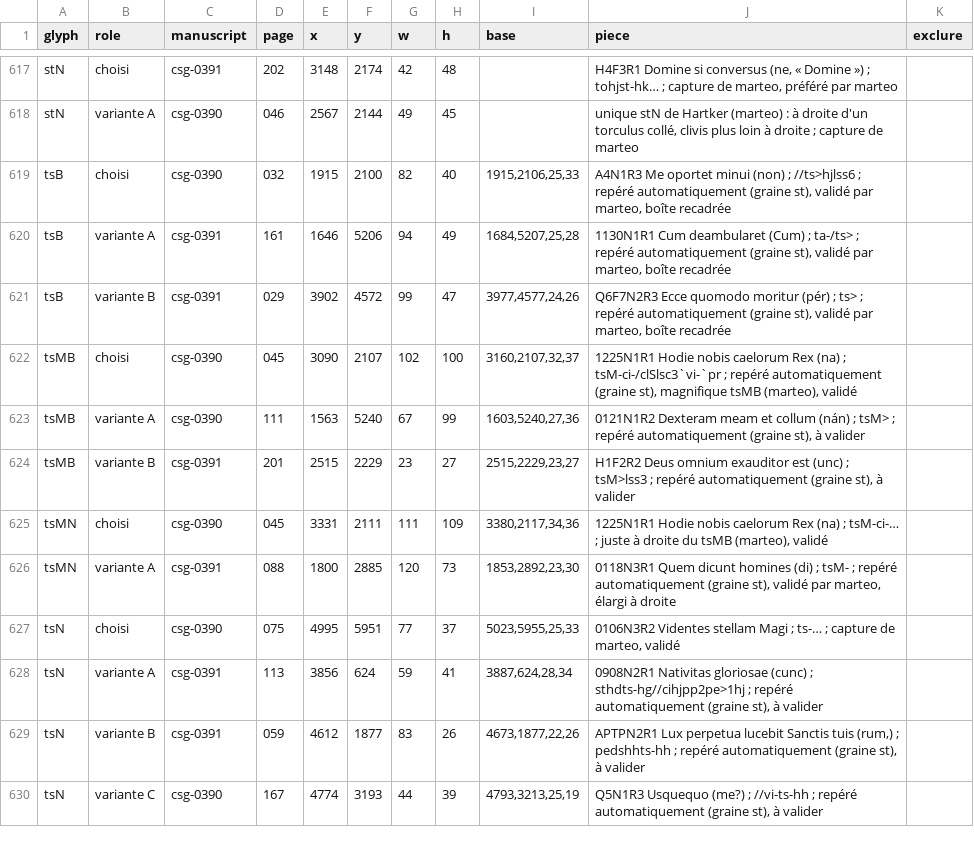
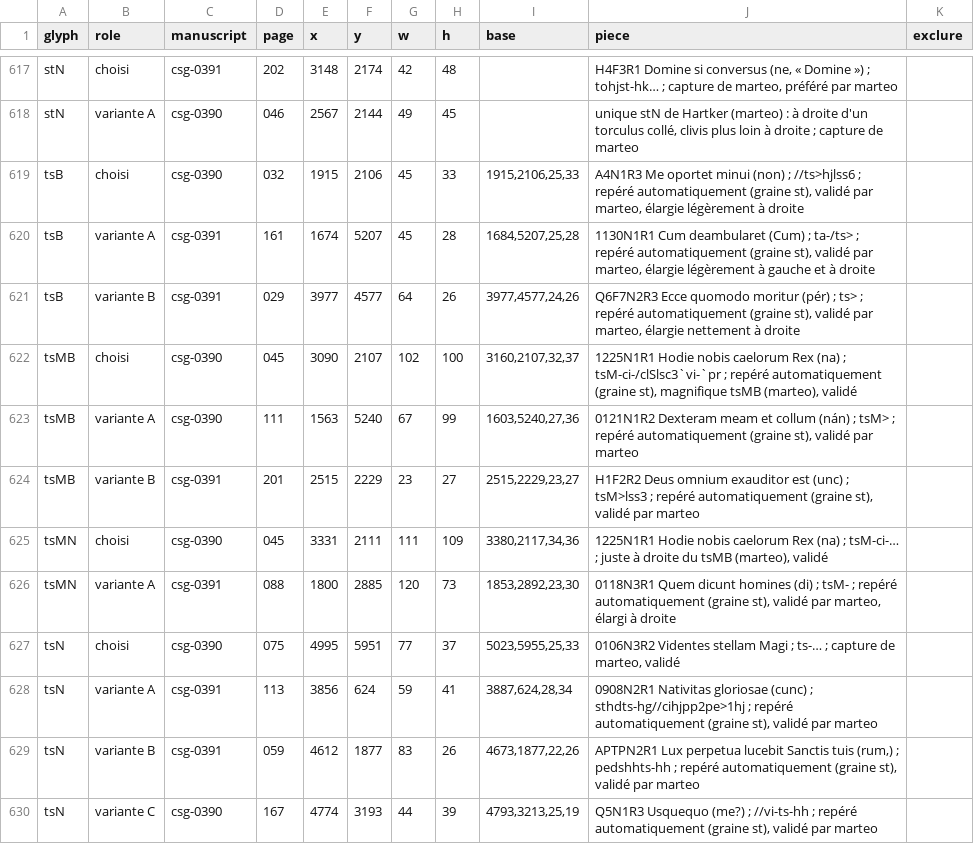
Before and after one commit to Nocturnale-Romanum/tooling, a CSV file: .claude/skills/grehartker/sources/exemplaires.csv, drawn as a sheet; only a part is shown, gaps mark what is left out.

```diff
--- a/.claude/skills/grehartker/sources/exemplaires.csv
+++ b/.claude/skills/grehartker/sources/exemplaires.csv
@@ -618,8 +618,8 @@ stN,choisi,csg-0391,202,3148,2174,42,48,,"H4F3R1 Domine si conversus (ne, « Dom
 stN,variante A,csg-0390,046,2567,2144,49,45,,"unique stN de Hartker (marteo) : à droite d'un torculus collé, clivis plus loin à droite ; capture de marteo",
-tsB,choisi,csg-0390,032,1915,2100,82,40,"1915,2106,25,33","A4N1R3 Me oportet minui (non) ; //ts>hjlss6 ; repéré automatiquement (graine st), validé par marteo, boîte recadrée",
-tsB,variante A,csg-0391,161,1646,5206,94,49,"1684,5207,25,28","1130N1R1 Cum deambularet (Cum) ; ta-/ts> ; repéré automatiquement (graine st), validé par marteo, boîte recadrée",
-tsB,variante B,csg-0391,029,3902,4572,99,47,"3977,4577,24,26","Q6F7N2R3 Ecce quomodo moritur (pér) ; ts> ; repéré automatiquement (graine st), validé par marteo, boîte recadrée",
+tsB,choisi,csg-0390,032,1915,2106,45,33,"1915,2106,25,33","A4N1R3 Me oportet minui (non) ; //ts>hjlss6 ; repéré automatiquement (graine st), validé par marteo, élargie légèrement à droite",
+tsB,variante A,csg-0391,161,1674,5207,45,28,"1684,5207,25,28","1130N1R1 Cum deambularet (Cum) ; ta-/ts> ; repéré automatiquement (graine st), validé par marteo, élargie légèrement à gauche et à droite",
+tsB,variante B,csg-0391,029,3977,4577,64,26,"3977,4577,24,26","Q6F7N2R3 Ecce quomodo moritur (pér) ; ts> ; repéré automatiquement (graine st), validé par marteo, élargie nettement à droite",
 tsMB,choisi,csg-0390,045,3090,2107,102,100,"3160,2107,32,37","1225N1R1 Hodie nobis caelorum Rex (na) ; tsM-ci-/clSlsc3`vi-`pr ; repéré automatiquement (graine st), magnifique tsMB (marteo), validé",
-tsMB,variante A,csg-0390,111,1563,5240,67,99,"1603,5240,27,36","0121N1R2 Dexteram meam et collum (nán) ; tsM> ; repéré automatiquement (graine st), à valider",
-tsMB,variante B,csg-0391,201,2515,2229,23,27,"2515,2229,23,27","H1F2R2 Deus omnium exauditor est (unc) ; tsM>lss3 ; repéré automatiquement (graine st), à valider",
+tsMB,variante A,csg-0390,111,1563,5240,67,99,"1603,5240,27,36","0121N1R2 Dexteram meam et collum (nán) ; tsM> ; repéré automatiquement (graine st), validé par marteo",
+tsMB,variante B,csg-0391,201,2515,2229,23,27,"2515,2229,23,27","H1F2R2 Deus omnium exauditor est (unc) ; tsM>lss3 ; repéré automatiquement (graine st), validé par marteo",
 tsMN,choisi,csg-0390,045,3331,2111,111,109,"3380,2117,34,36","1225N1R1 Hodie nobis caelorum Rex (na) ; tsM-ci-… ; juste à droite du tsMB (marteo), validé",
@@ -627,4 +627,4 @@ tsMN,variante A,csg-0391,088,1800,2885,120,73,"1853,2892,23,30","0118N3R1 Quem d
 tsN,choisi,csg-0390,075,4995,5951,77,37,"5023,5955,25,33","0106N3R2 Videntes stellam Magi ; ts-… ; capture de marteo, validé",
-tsN,variante A,csg-0391,113,3856,624,59,41,"3887,624,28,34","0908N2R1 Nativitas gloriosae (cunc) ; sthdts-hg//cihjpp2pe>1hj ; repéré automatiquement (graine st), à valider",
-tsN,variante B,csg-0391,059,4612,1877,83,26,"4673,1877,22,26","APTPN2R1 Lux perpetua lucebit Sanctis tuis (rum,) ; pedshhts-hh ; repéré automatiquement (graine st), à valider",
-tsN,variante C,csg-0390,167,4774,3193,44,39,"4793,3213,25,19","Q5N1R3 Usquequo (me?) ; //vi-ts-hh ; repéré automatiquement (graine st), à valider",
+tsN,variante A,csg-0391,113,3856,624,59,41,"3887,624,28,34","0908N2R1 Nativitas gloriosae (cunc) ; sthdts-hg//cihjpp2pe>1hj ; repéré automatiquement (graine st), validé par marteo",
+tsN,variante B,csg-0391,059,4612,1877,83,26,"4673,1877,22,26","APTPN2R1 Lux perpetua lucebit Sanctis tuis (rum,) ; pedshhts-hh ; repéré automatiquement (graine st), validé par marteo",
+tsN,variante C,csg-0390,167,4774,3193,44,39,"4793,3213,25,19","Q5N1R3 Usquequo (me?) ; //vi-ts-hh ; repéré automatiquement (graine st), validé par marteo",
```
